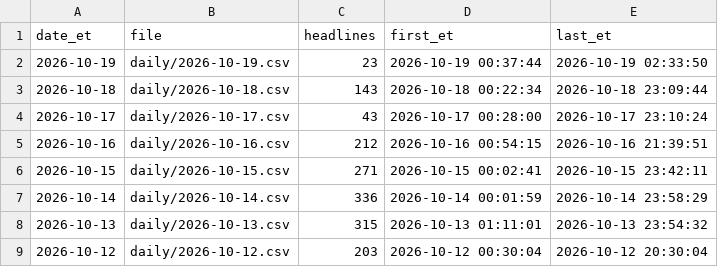
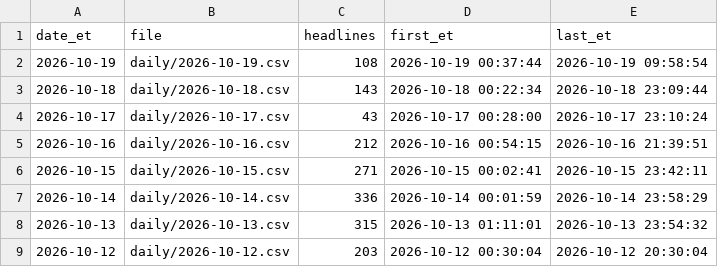
Before and after one commit to marcusa23-a11y/fj, a CSV file: index.csv, drawn as a sheet; only a part is shown.

```diff
--- a/index.csv
+++ b/index.csv
@@ -1,3 +1,3 @@
 date_et,file,headlines,first_et,last_et
-2026-10-19,daily/2026-10-19.csv,23,2026-10-19 00:37:44,2026-10-19 02:33:50
+2026-10-19,daily/2026-10-19.csv,108,2026-10-19 00:37:44,2026-10-19 09:58:54
 2026-10-18,daily/2026-10-18.csv,143,2026-10-18 00:22:34,2026-10-18 23:09:44
```
Also changed, not shown: 3 other files.
